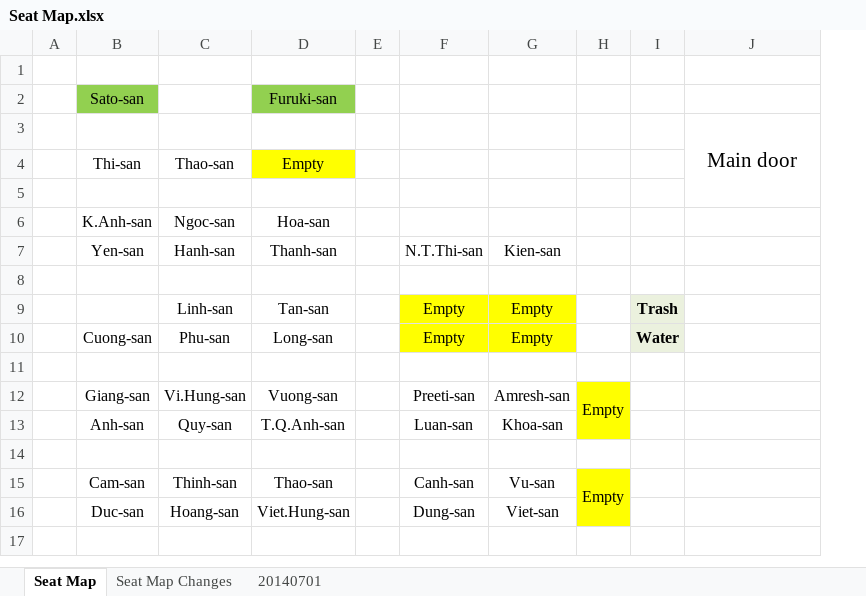
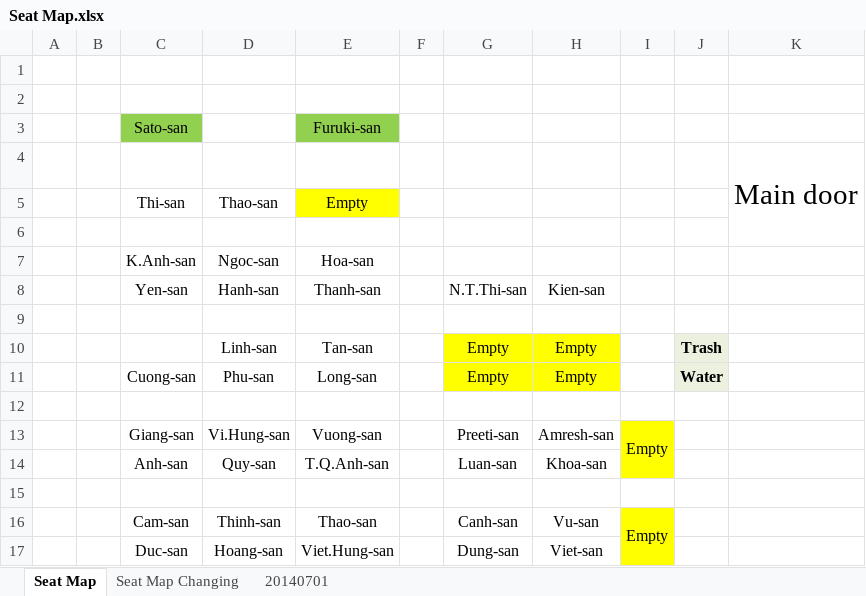
Before and after one commit to ndlongit/longnd-data, an Excel workbook: Temp/Transfer/Seat Map.xlsx, sheet Seat Map, drawn as a sheet; values as stored, in another font and other column widths than the file's, no borders; addresses are those after the commit; the diff names each change by its address in the sheet, - before the commit and + after, or states it on an @@ line.

Commit message:
Seat map changing

```diff
--- a/Temp/Transfer/Seat Map.xlsx (sheet Seat Map)
+++ b/Temp/Transfer/Seat Map.xlsx (sheet Seat Map)
-sheet tab: Seat Map Changes
+sheet tab: Seat Map Changing
+column B, empty
+row 1: (empty)
@@ K4 text size: larger @@
```
